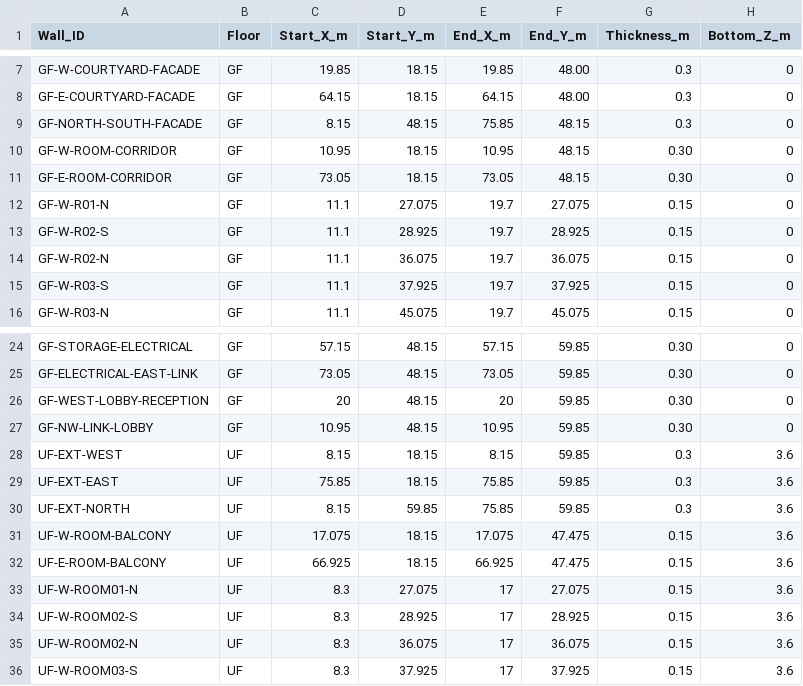
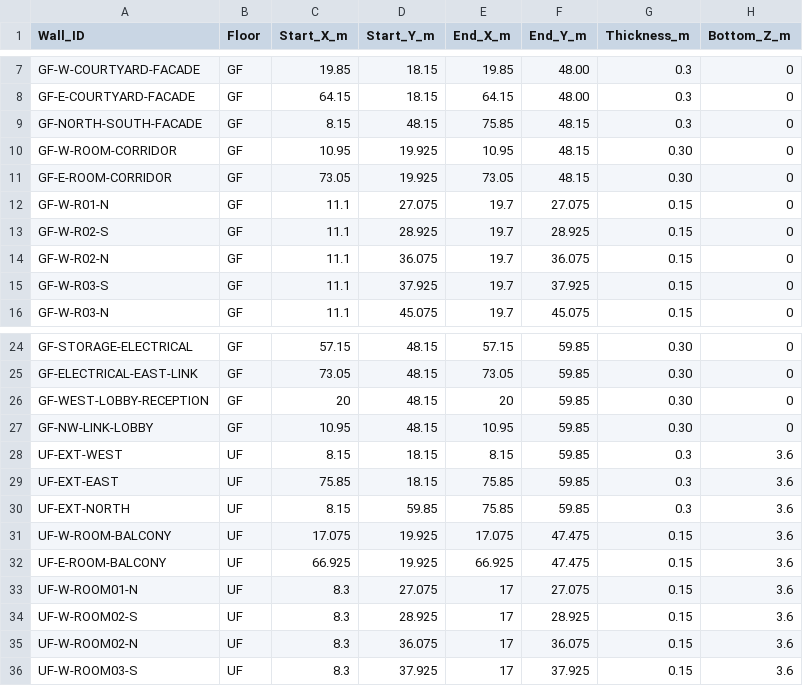
Before and after one commit to Haigone/UEFN-w-Kavasaki, a CSV file: Horror Motel Fable/wall_schedule.csv, drawn as a sheet; only a part is shown, gaps mark what is left out; the diff names each change by its address in the sheet, - before the commit and + after, or states it on an @@ line.

Commit message:
Open south-end vestibule connections in side-wing corridor partitions

```diff
--- a/Horror Motel Fable/wall_schedule.csv
+++ b/Horror Motel Fable/wall_schedule.csv
-D10:D11 (Start_Y_m): 18.15
+D10:D11 (Start_Y_m): 19.925
-D31:D32 (Start_Y_m): 18.15
+D31:D32 (Start_Y_m): 19.925
```
